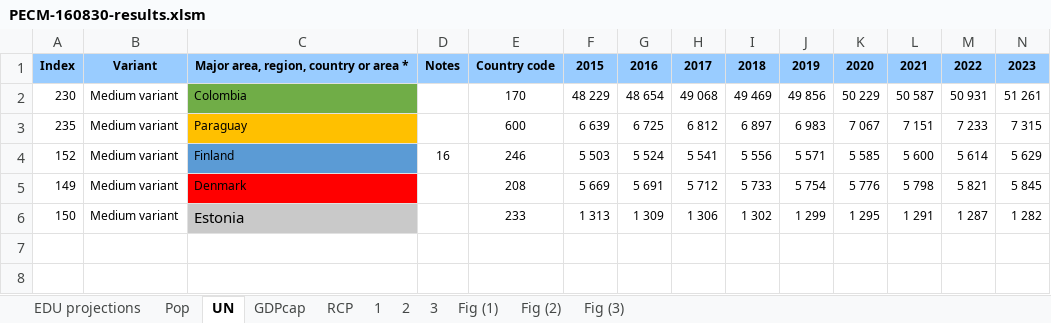
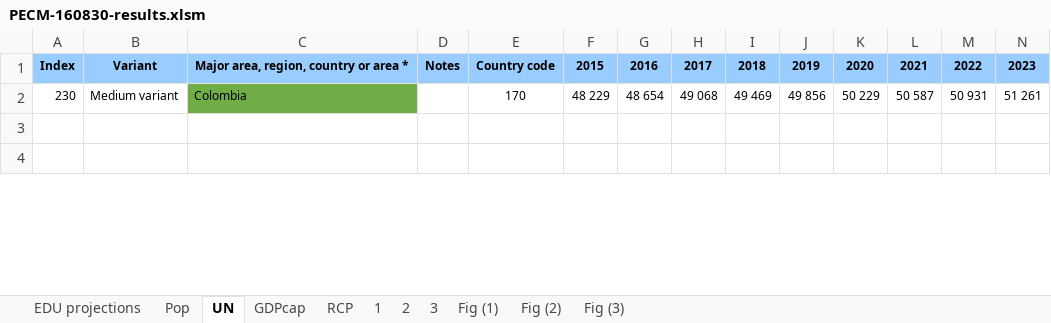
Before and after one commit to gpcasey/PopulationClimateChange, an Excel workbook: PECM-160830-results.xlsm, sheet UN, drawn as a sheet; only a part is shown; values as stored, in another font and other column widths than the file's, no borders; removed rows and columns are numbered as before the commit, all else as after; rows hold the shown columns only; the diff covers the shown part only; the diff names each change by its address in the sheet, - before the commit and + after, or states it on an @@ line.

```diff
--- a/PECM-160830-results.xlsm (sheet UN)
+++ b/PECM-160830-results.xlsm (sheet UN)
-row 3: 235 | Medium variant | Paraguay |  | 600 | 6 639 | 6 725 | 6 812 | 6 897 | 6 983 | 7 067 | 7 151 | 7 233 | 7 315
-row 4: 152 | Medium variant | Finland | 16 | 246 | 5 503 | 5 524 | 5 541 | 5 556 | 5 571 | 5 585 | 5 600 | 5 614 | 5 629
-row 5: 149 | Medium variant | Denmark |  | 208 | 5 669 | 5 691 | 5 712 | 5 733 | 5 754 | 5 776 | 5 798 | 5 821 | 5 845
-row 6: 150 | Medium variant | Estonia |  | 233 | 1 313 | 1 309 | 1 306 | 1 302 | 1 299 | 1 295 | 1 291 | 1 287 | 1 282
```
Also changed, not shown: other rows of this sheet, sheet 2, sheet 3, sheet Pop, sheet GDPcap, sheet EDU projections, formulas that keep their value, charts or pictures, 1 other file.
